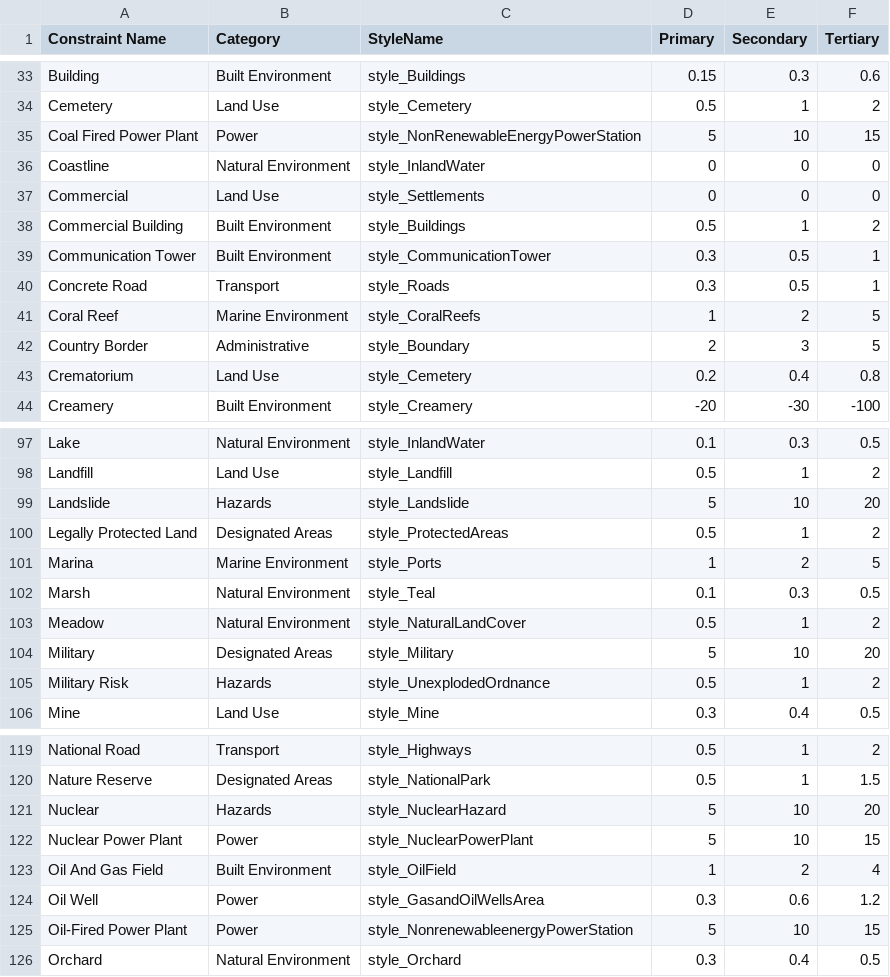
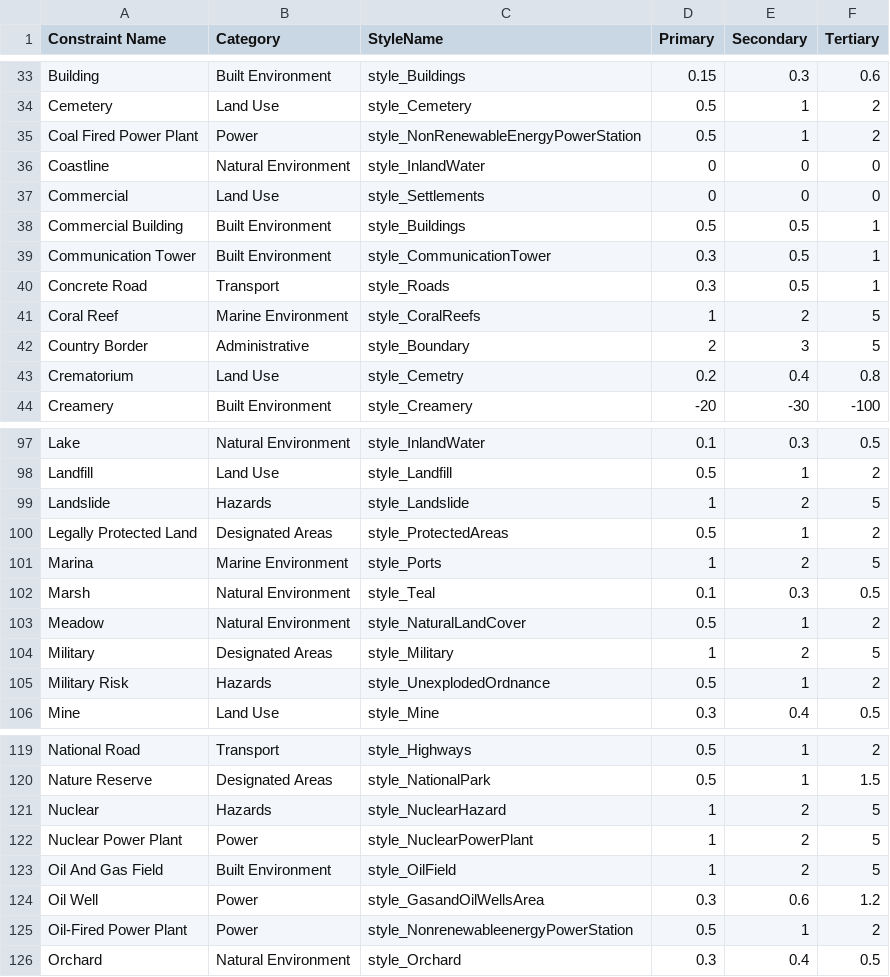
Before and after one commit to windpioneers-tool/osm-lookup-table, a CSV file: Constraint-Style Lookup Table.csv, drawn as a sheet; only a part is shown, gaps mark what is left out; the diff covers the shown part only.

```diff
--- a/Constraint-Style Lookup Table.csv
+++ b/Constraint-Style Lookup Table.csv
@@ -34,6 +34,6 @@ Building,Built Environment,style_Buildings,0.15,0.3,0.6
 Cemetery,Land Use,style_Cemetery,0.5,1,2
-Coal Fired Power Plant,Power,style_NonRenewableEnergyPowerStation,5,10,15
+Coal Fired Power Plant,Power,style_NonRenewableEnergyPowerStation,0.5,1,2
 Coastline,Natural Environment,style_InlandWater,0,0,0
 Commercial,Land Use,style_Settlements,0,0,0
-Commercial Building,Built Environment,style_Buildings,0.5,1,2
+Commercial Building,Built Environment,style_Buildings,0.5,0.5,1
 Communication Tower,Built Environment,style_CommunicationTower,0.3,0.5,1
@@ -42,3 +42,3 @@ Coral Reef,Marine Environment,style_CoralReefs,1,2,5
 Country Border,Administrative,style_Boundary,2,3,5
-Crematorium,Land Use,style_Cemetery,0.2,0.4,0.8
+Crematorium,Land Use,style_Cemetry,0.2,0.4,0.8
 Creamery,Built Environment,style_Creamery,-20,-30,-100
@@ -98,3 +98,3 @@ Lake,Natural Environment,style_InlandWater,0.1,0.3,0.5
 Landfill,Land Use,style_Landfill,0.5,1,2
-Landslide,Hazards,style_Landslide,5,10,20
+Landslide,Hazards,style_Landslide,1,2,5
 Legally Protected Land,Designated Areas,style_ProtectedAreas,0.5,1,2
@@ -103,3 +103,3 @@ Marsh,Natural Environment,style_Teal,0.1,0.3,0.5
 Meadow,Natural Environment,style_NaturalLandCover,0.5,1,2
-Military,Designated Areas,style_Military,5,10,20
+Military,Designated Areas,style_Military,1,2,5
 Military Risk,Hazards,style_UnexplodedOrdnance,0.5,1,2
@@ -120,7 +120,7 @@ National Road,Transport,style_Highways,0.5,1,2
 Nature Reserve,Designated Areas,style_NationalPark,0.5,1,1.5
-Nuclear,Hazards,style_NuclearHazard,5,10,20
-Nuclear Power Plant,Power,style_NuclearPowerPlant,5,10,15
-Oil And Gas Field,Built Environment,style_OilField,1,2,4
+Nuclear,Hazards,style_NuclearHazard,1,2,5
+Nuclear Power Plant,Power,style_NuclearPowerPlant,1,2,5
+Oil And Gas Field,Built Environment,style_OilField,1,2,5
 Oil Well,Power,style_GasandOilWellsArea,0.3,0.6,1.2
-Oil-Fired Power Plant,Power,style_NonrenewableenergyPowerStation,5,10,15
+Oil-Fired Power Plant,Power,style_NonrenewableenergyPowerStation,0.5,1,2
 Orchard,Natural Environment,style_Orchard,0.3,0.4,0.5
```
Also changed, not shown: 1 removed row and 97 edited cells elsewhere in this file.
